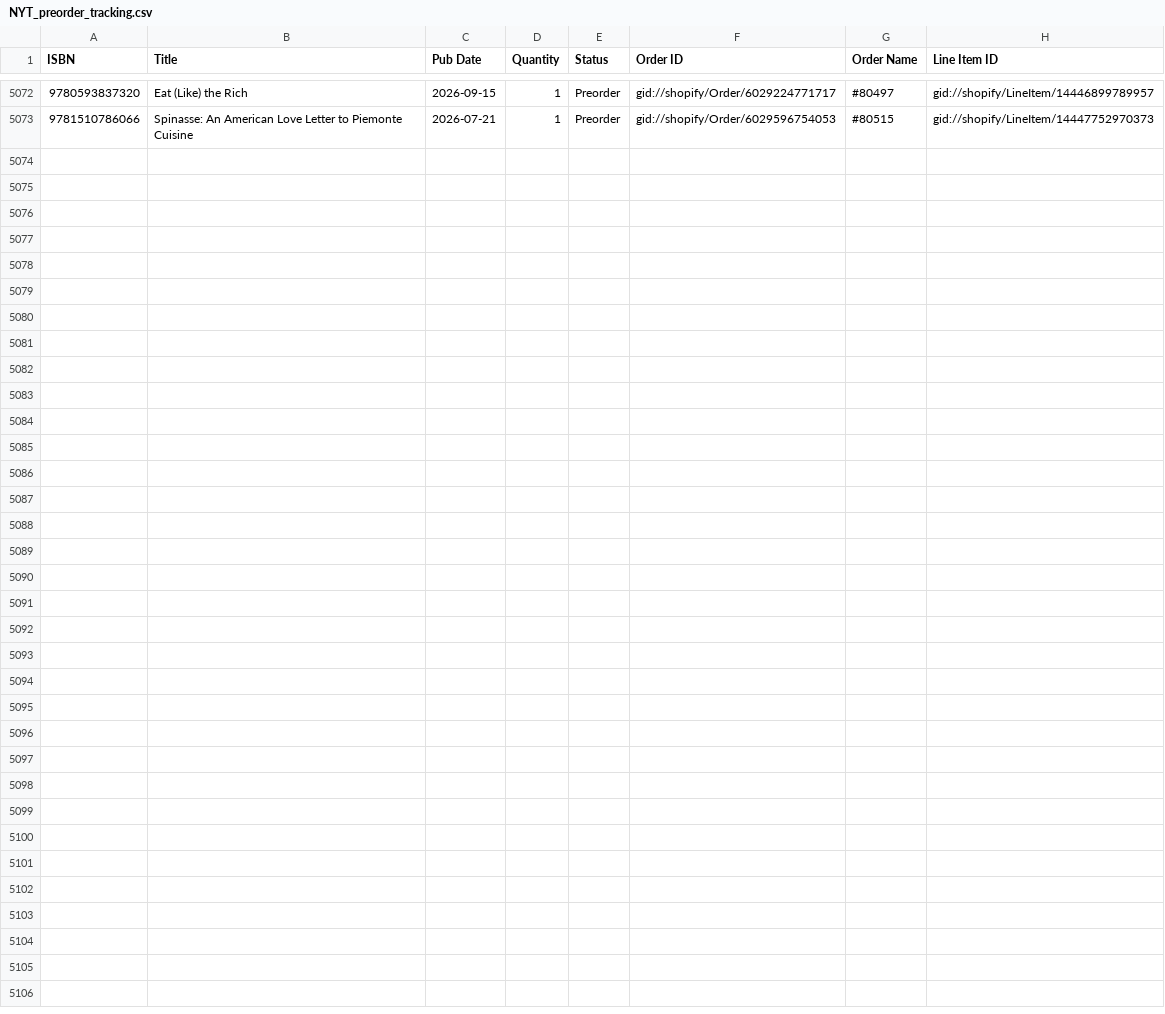
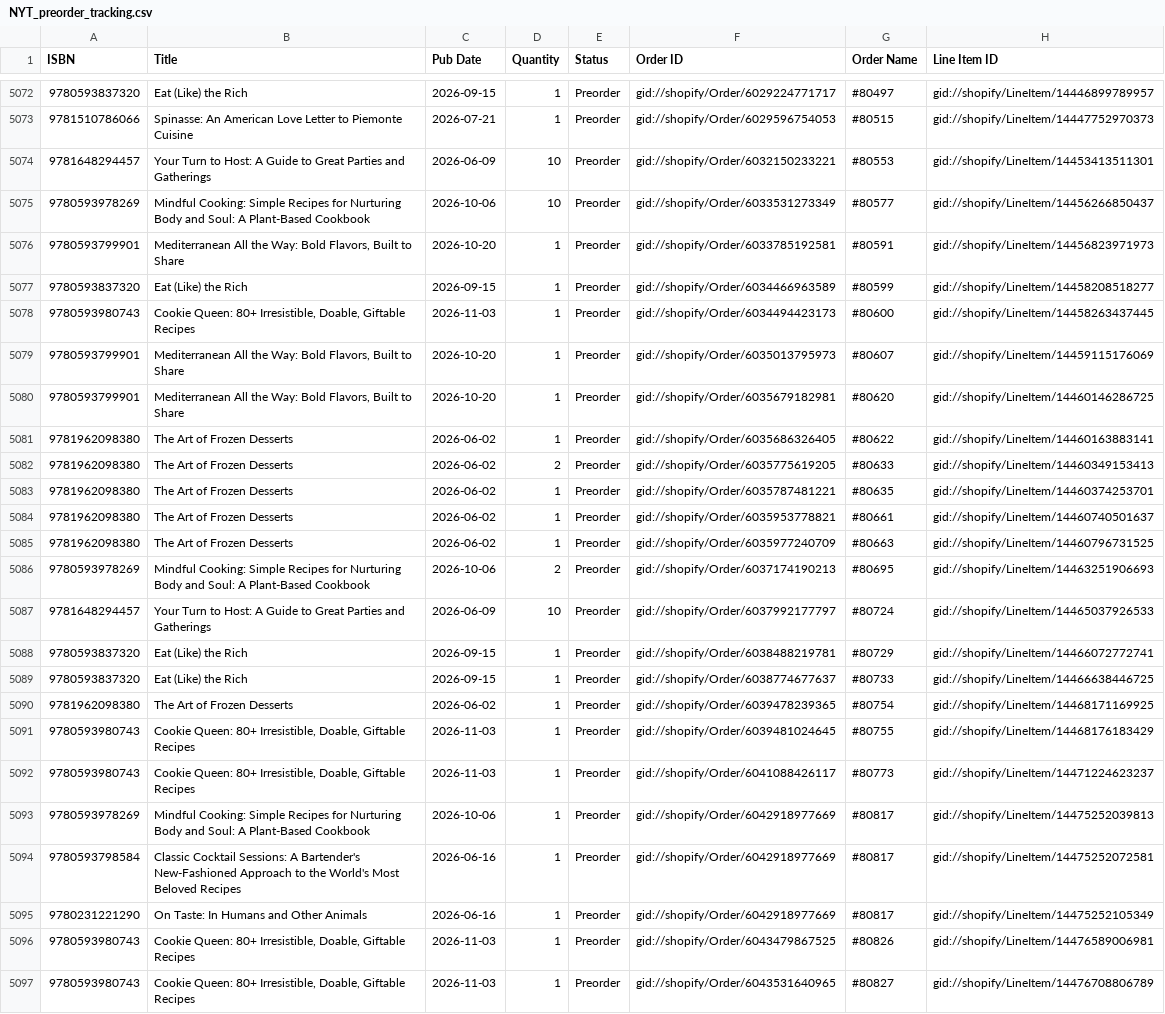
Before and after one commit to kitchenartsandletters/NYT_weekly_and_preorder_release, a CSV file: preorders/NYT_preorder_tracking.csv, drawn as a sheet; only a part is shown, gaps mark what is left out; the diff names each change by its address in the sheet, - before the commit and + after, or states it on an @@ line.

```diff
--- a/preorders/NYT_preorder_tracking.csv
+++ b/preorders/NYT_preorder_tracking.csv
+row 5074: 9781648294457 | Your Turn to Host: A Guide to Great Parties and Gatherings | 2026-06-09 | 10 | Preorder | gid://shopify/Order/6032150233221 | #80553 | gid://shopify/LineItem/14453413511301
+row 5075: 9780593978269 | Mindful Cooking: Simple Recipes for Nurturing Body and Soul: A Plant-Based Cookbook | 2026-10-06 | 10 | Preorder | gid://shopify/Order/6033531273349 | #80577 | gid://shopify/LineItem/14456266850437
+row 5076: 9780593799901 | Mediterranean All the Way: Bold Flavors, Built to Share | 2026-10-20 | 1 | Preorder | gid://shopify/Order/6033785192581 | #80591 | gid://shopify/LineItem/14456823971973
+row 5077: 9780593837320 | Eat (Like) the Rich | 2026-09-15 | 1 | Preorder | gid://shopify/Order/6034466963589 | #80599 | gid://shopify/LineItem/14458208518277
+row 5078: 9780593980743 | Cookie Queen: 80+ Irresistible, Doable, Giftable Recipes | 2026-11-03 | 1 | Preorder | gid://shopify/Order/6034494423173 | #80600 | gid://shopify/LineItem/14458263437445
+row 5079: 9780593799901 | Mediterranean All the Way: Bold Flavors, Built to Share | 2026-10-20 | 1 | Preorder | gid://shopify/Order/6035013795973 | #80607 | gid://shopify/LineItem/14459115176069
+row 5080: 9780593799901 | Mediterranean All the Way: Bold Flavors, Built to Share | 2026-10-20 | 1 | Preorder | gid://shopify/Order/6035679182981 | #80620 | gid://shopify/LineItem/14460146286725
+row 5081: 9781962098380 | The Art of Frozen Desserts | 2026-06-02 | 1 | Preorder | gid://shopify/Order/6035686326405 | #80622 | gid://shopify/LineItem/14460163883141
+row 5082: 9781962098380 | The Art of Frozen Desserts | 2026-06-02 | 2 | Preorder | gid://shopify/Order/6035775619205 | #80633 | gid://shopify/LineItem/14460349153413
+row 5083: 9781962098380 | The Art of Frozen Desserts | 2026-06-02 | 1 | Preorder | gid://shopify/Order/6035787481221 | #80635 | gid://shopify/LineItem/14460374253701
+row 5084: 9781962098380 | The Art of Frozen Desserts | 2026-06-02 | 1 | Preorder | gid://shopify/Order/6035953778821 | #80661 | gid://shopify/LineItem/14460740501637
+row 5085: 9781962098380 | The Art of Frozen Desserts | 2026-06-02 | 1 | Preorder | gid://shopify/Order/6035977240709 | #80663 | gid://shopify/LineItem/14460796731525
+row 5086: 9780593978269 | Mindful Cooking: Simple Recipes for Nurturing Body and Soul: A Plant-Based Cookbook | 2026-10-06 | 2 | Preorder | gid://shopify/Order/6037174190213 | #80695 | gid://shopify/LineItem/14463251906693
+row 5087: 9781648294457 | Your Turn to Host: A Guide to Great Parties and Gatherings | 2026-06-09 | 10 | Preorder | gid://shopify/Order/6037992177797 | #80724 | gid://shopify/LineItem/14465037926533
+row 5088: 9780593837320 | Eat (Like) the Rich | 2026-09-15 | 1 | Preorder | gid://shopify/Order/6038488219781 | #80729 | gid://shopify/LineItem/14466072772741
+row 5089: 9780593837320 | Eat (Like) the Rich | 2026-09-15 | 1 | Preorder | gid://shopify/Order/6038774677637 | #80733 | gid://shopify/LineItem/14466638446725
+row 5090: 9781962098380 | The Art of Frozen Desserts | 2026-06-02 | 1 | Preorder | gid://shopify/Order/6039478239365 | #80754 | gid://shopify/LineItem/14468171169925
+row 5091: 9780593980743 | Cookie Queen: 80+ Irresistible, Doable, Giftable Recipes | 2026-11-03 | 1 | Preorder | gid://shopify/Order/6039481024645 | #80755 | gid://shopify/LineItem/14468176183429
+row 5092: 9780593980743 | Cookie Queen: 80+ Irresistible, Doable, Giftable Recipes | 2026-11-03 | 1 | Preorder | gid://shopify/Order/6041088426117 | #80773 | gid://shopify/LineItem/14471224623237
+row 5093: 9780593978269 | Mindful Cooking: Simple Recipes for Nurturing Body and Soul: A Plant-Based Cookbook | 2026-10-06 | 1 | Preorder | gid://shopify/Order/6042918977669 | #80817 | gid://shopify/LineItem/14475252039813
+row 5094: 9780593798584 | Classic Cocktail Sessions: A Bartender's New-Fashioned Approach to the World's Most Beloved Recipes | 2026-06-16 | 1 | Preorder | gid://shopify/Order/6042918977669 | #80817 | gid://shopify/LineItem/14475252072581
+row 5095: 9780231221290 | On Taste: In Humans and Other Animals | 2026-06-16 | 1 | Preorder | gid://shopify/Order/6042918977669 | #80817 | gid://shopify/LineItem/14475252105349
+row 5096: 9780593980743 | Cookie Queen: 80+ Irresistible, Doable, Giftable Recipes | 2026-11-03 | 1 | Preorder | gid://shopify/Order/6043479867525 | #80826 | gid://shopify/LineItem/14476589006981
+row 5097: 9780593980743 | Cookie Queen: 80+ Irresistible, Doable, Giftable Recipes | 2026-11-03 | 1 | Preorder | gid://shopify/Order/6043531640965 | #80827 | gid://shopify/LineItem/14476708806789
```
